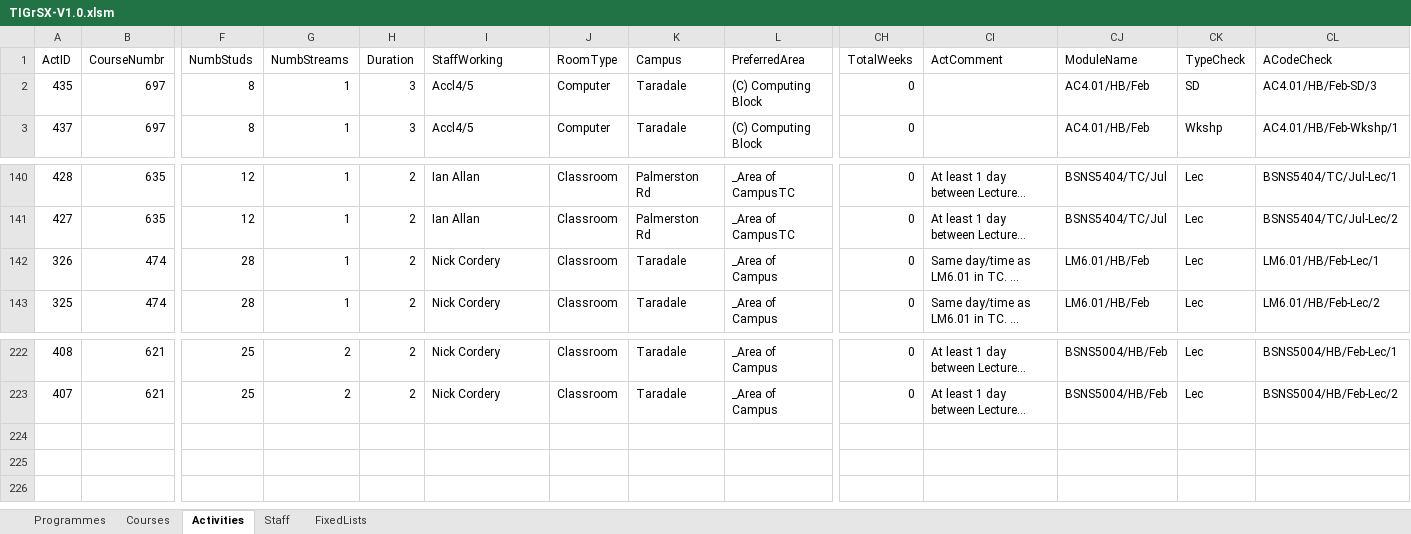
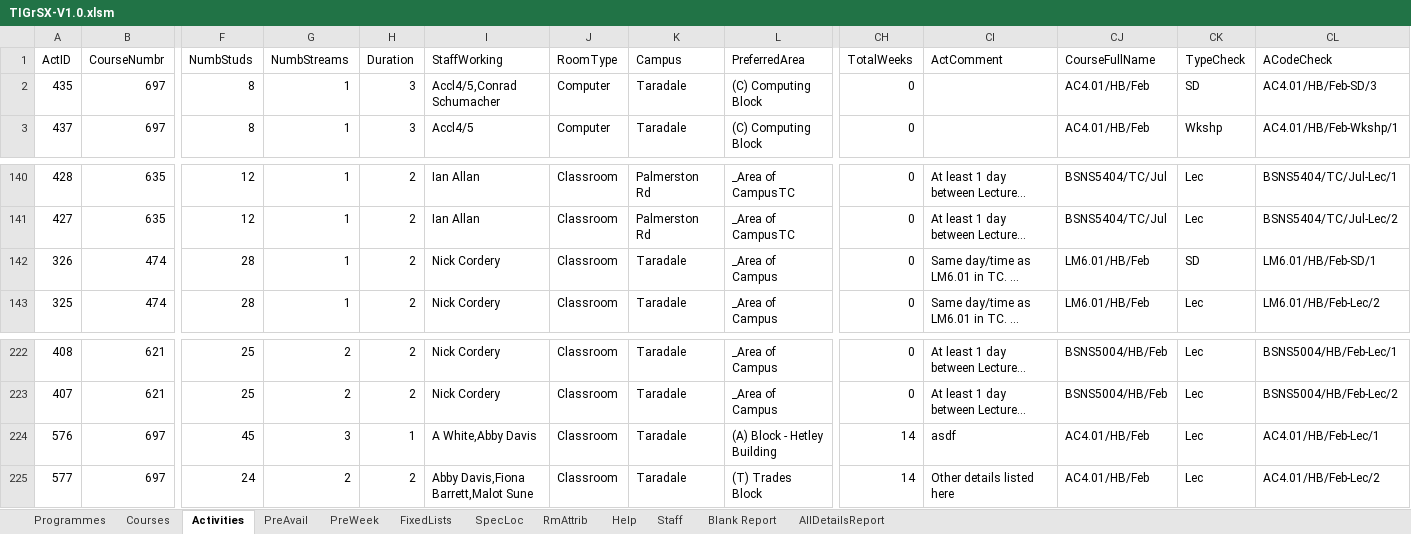
Before and after one commit to danieldangnz/BAP-2025, an Excel workbook: 3-SOLUTION/TIGrSX-V1.0.xlsm, sheet Activities, drawn as a sheet; only a part is shown, gaps mark what is left out; long unchanged cells end in …; values as stored, in another font and other column widths than the file's, no borders; table styles not drawn; rows hold the shown columns only; the diff names each change by its address in the sheet, - before the commit and + after, or states it on an @@ line.

```diff
--- a/3-SOLUTION/TIGrSX-V1.0.xlsm (sheet Activities)
+++ b/3-SOLUTION/TIGrSX-V1.0.xlsm (sheet Activities)
+sheet tab: PreAvail
+sheet tab: PreWeek
+sheet tab: SpecLoc
+sheet tab: RmAttrib
+sheet tab: Help
+sheet tab: Blank Report
+sheet tab: AllDetailsReport
@@ sheet tab order changed: Programmes | Courses | Activities | PreAvail | PreWeek | FixedLists | SpecLoc | RmAttrib | Help | Staff | Blank Report | AllDetailsReport @@
-CJ1: ModuleName
+CJ1: CourseFullName
-I2 (StaffWorking): Accl4/5
+I2 (StaffWorking): Accl4/5,Conrad Schumacher
-CK142 (TypeCheck): Lec
+CK142 (TypeCheck): SD
-CL142 (ACodeCheck): LM6.01/HB/Feb-Lec/1
+CL142 (ACodeCheck): LM6.01/HB/Feb-SD/1
+row 224: 576 | 697 | 45 | 3 | 1 | A White,Abby Davis | Classroom | Taradale | (A) Block - Hetley Building | 14 | asdf | AC4.01/HB/Feb | Lec | AC4.01/HB/Feb-Lec/1
+row 225: 577 | 697 | 24 | 2 | 2 | Abby Davis,Fiona Barrett,Malot Sune | Classroom | Taradale | (T) Trades Block | 14 | Other details listed here | AC4.01/HB/Feb | Lec | AC4.01/HB/Feb-Lec/2
```
Also changed, not shown: sheet Courses, sheet FixedLists, formulas that keep their value.
